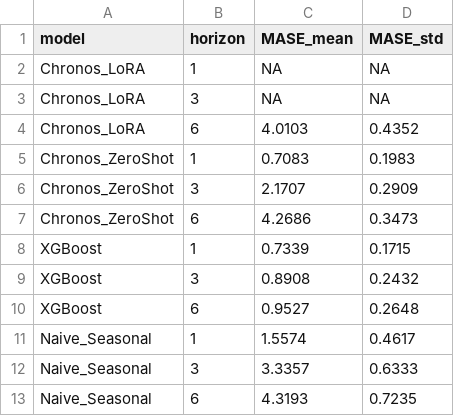
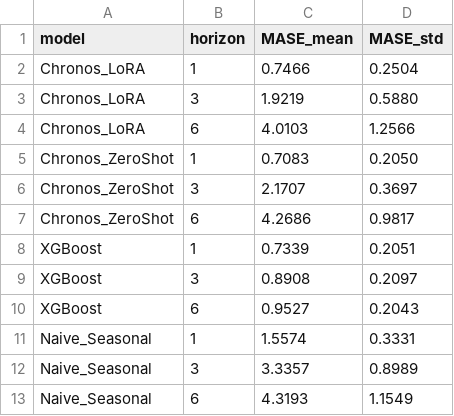
Before and after one commit to Mohamed-ettaouil12/dam-water-level-forecasting, a CSV file: reports/comparison_zero_vs_xgb.csv, drawn as a sheet.

Commit message:
feat: fusion des évaluations LoRA et tableau final complet sans NA

```diff
--- a/reports/comparison_zero_vs_xgb.csv
+++ b/reports/comparison_zero_vs_xgb.csv
@@ -1,13 +1,13 @@
 model,horizon,MASE_mean,MASE_std
-Chronos_LoRA,1,NA,NA
-Chronos_LoRA,3,NA,NA
-Chronos_LoRA,6,4.0103,0.4352
-Chronos_ZeroShot,1,0.7083,0.1983
-Chronos_ZeroShot,3,2.1707,0.2909
-Chronos_ZeroShot,6,4.2686,0.3473
-XGBoost,1,0.7339,0.1715
-XGBoost,3,0.8908,0.2432
-XGBoost,6,0.9527,0.2648
-Naive_Seasonal,1,1.5574,0.4617
-Naive_Seasonal,3,3.3357,0.6333
-Naive_Seasonal,6,4.3193,0.7235
+Chronos_LoRA,1,0.7466,0.2504
+Chronos_LoRA,3,1.9219,0.5880
+Chronos_LoRA,6,4.0103,1.2566
+Chronos_ZeroShot,1,0.7083,0.2050
+Chronos_ZeroShot,3,2.1707,0.3697
+Chronos_ZeroShot,6,4.2686,0.9817
+XGBoost,1,0.7339,0.2051
+XGBoost,3,0.8908,0.2097
+XGBoost,6,0.9527,0.2043
+Naive_Seasonal,1,1.5574,0.3331
+Naive_Seasonal,3,3.3357,0.8989
+Naive_Seasonal,6,4.3193,1.1549
```
Also changed, not shown: 2 other files.
